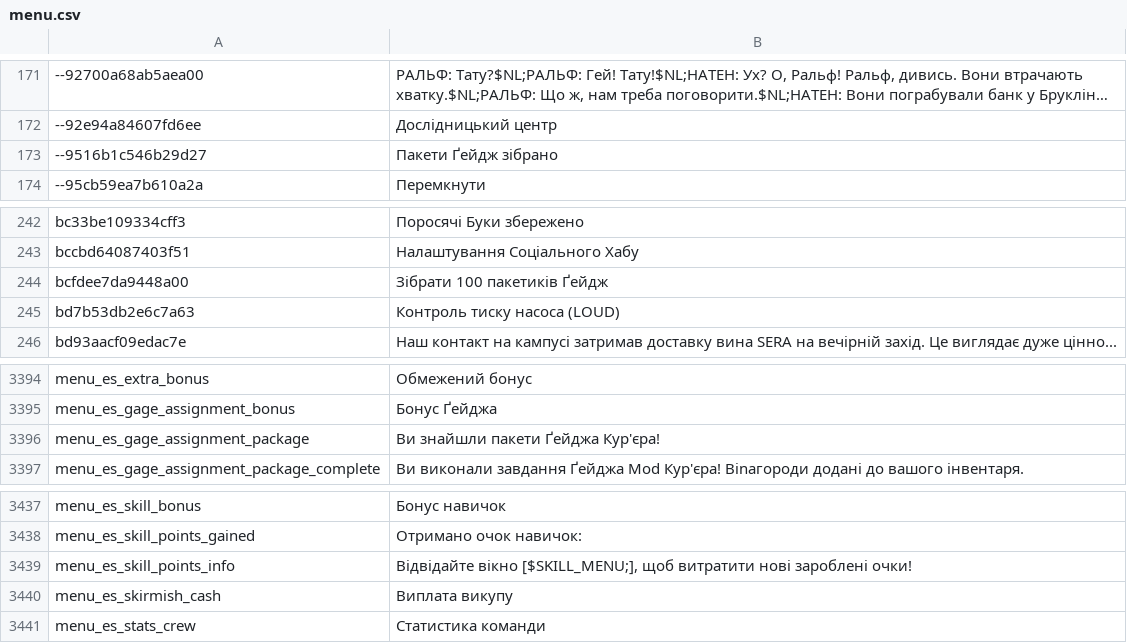
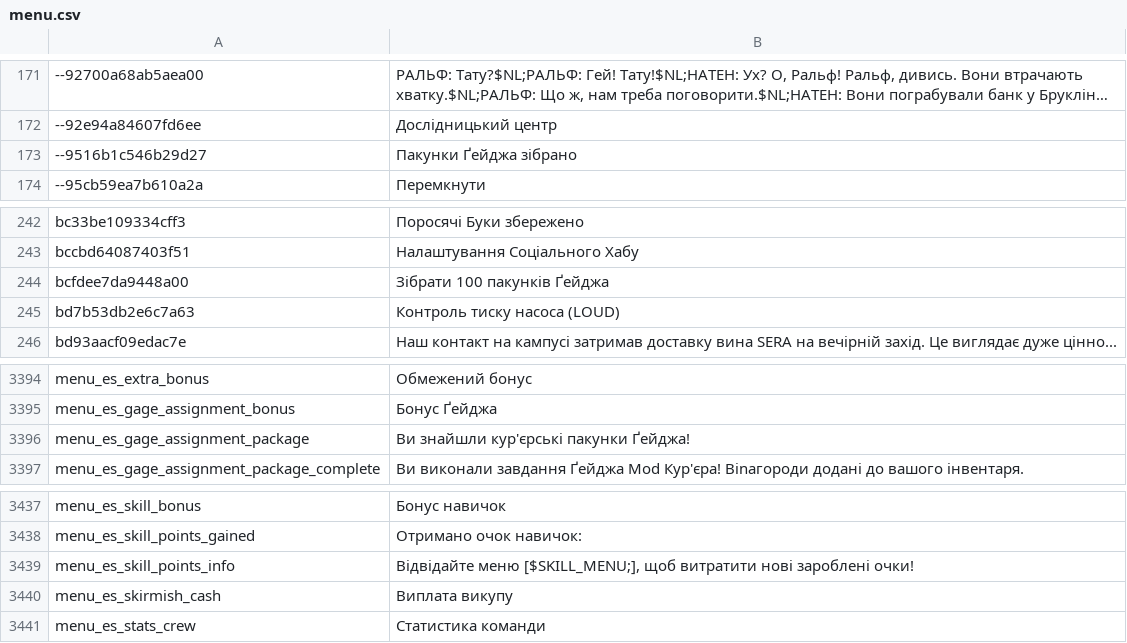
Before and after one commit to Parapando/Payday-2-UA, a CSV file: Crowdin/translated/menu.csv, drawn as a sheet; only a part is shown, gaps mark what is left out; long unchanged cells end in ….

Commit message:
New translations menu.csv (Multilingual)

```diff
--- a/Crowdin/translated/menu.csv
+++ b/Crowdin/translated/menu.csv
@@ -173,3 +173,3 @@
 "--92e94a84607fd6ee","Дослідницький центр"
-"--9516b1c546b29d27","Пакети Ґейдж зібрано"
+"--9516b1c546b29d27","Пакунки Ґейджа зібрано"
 "--95cb59ea7b610a2a","Перемкнути"
@@ -244,3 +244,3 @@
 "bccbd64087403f51","Налаштування Соціального Хабу"
-"bcfdee7da9448a00","Зібрати 100 пакетиків Ґейдж"
+"bcfdee7da9448a00","Зібрати 100 пакунків Ґейджа"
 "bd7b53db2e6c7a63","Контроль тиску насоса (LOUD)"
@@ -3396,3 +3396,3 @@
 "menu_es_gage_assignment_bonus","Бонус Ґейджа"
-"menu_es_gage_assignment_package","Ви знайшли пакети Ґейджа Кур'єра!"
+"menu_es_gage_assignment_package","Ви знайшли кур'єрські пакунки Ґейджа!"
 "menu_es_gage_assignment_package_complete","Ви виконали завдання Ґейджа Mod Кур'єра! Вinaгороди додані до вашого інвентаря."
@@ -3439,3 +3439,3 @@
 "menu_es_skill_points_gained","Отримано очок навичок:"
-"menu_es_skill_points_info","Відвідайте вікно [$SKILL_MENU;], щоб витратити нові зароблені очки!"
+"menu_es_skill_points_info","Відвідайте меню [$SKILL_MENU;], щоб витратити нові зароблені очки!"
 "menu_es_skirmish_cash","Виплата викупу"
```
